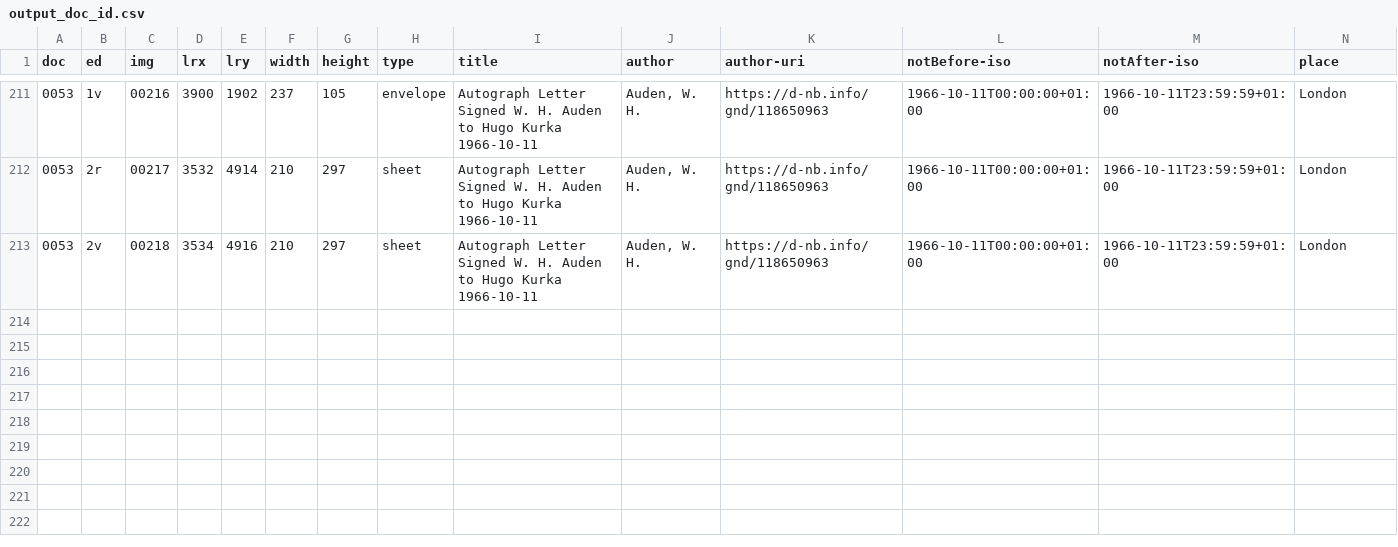
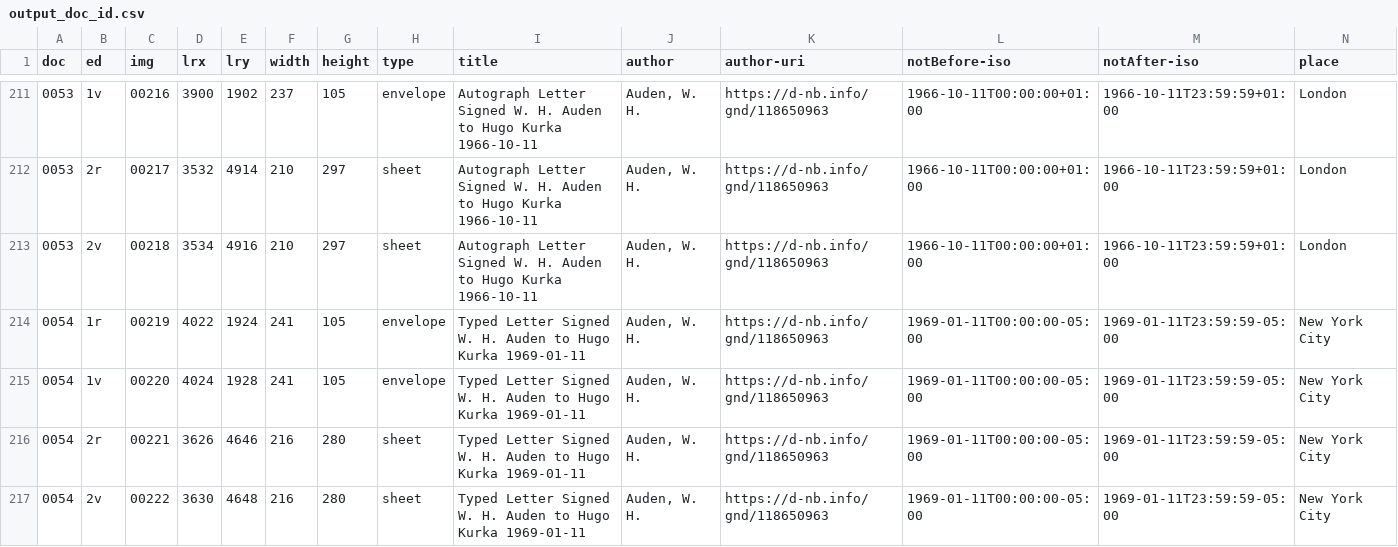
Before and after one commit to auden-in-austria-digital/aad-data, a CSV file: metadata/csv/output_doc_id.csv, drawn as a sheet; only a part is shown, gaps mark what is left out; rows hold the shown columns only; the diff names each change by its address in the sheet, - before the commit and + after, or states it on an @@ line.

```diff
--- a/metadata/csv/output_doc_id.csv
+++ b/metadata/csv/output_doc_id.csv
+row 214: 0054 | 1r | 00219 | 4022 | 1924 | 241 | 105 | envelope | Typed Letter Signed W. H. Auden to Hugo Kurka 1969-01-11 | Auden, W. H. | https://d-nb.info/gnd/118650963 | 1969-01-11T00:00:00-05:00 | 1969-01-11T23:59:59-05:00 | New York City
+row 215: 0054 | 1v | 00220 | 4024 | 1928 | 241 | 105 | envelope | Typed Letter Signed W. H. Auden to Hugo Kurka 1969-01-11 | Auden, W. H. | https://d-nb.info/gnd/118650963 | 1969-01-11T00:00:00-05:00 | 1969-01-11T23:59:59-05:00 | New York City
+row 216: 0054 | 2r | 00221 | 3626 | 4646 | 216 | 280 | sheet | Typed Letter Signed W. H. Auden to Hugo Kurka 1969-01-11 | Auden, W. H. | https://d-nb.info/gnd/118650963 | 1969-01-11T00:00:00-05:00 | 1969-01-11T23:59:59-05:00 | New York City
+row 217: 0054 | 2v | 00222 | 3630 | 4648 | 216 | 280 | sheet | Typed Letter Signed W. H. Auden to Hugo Kurka 1969-01-11 | Auden, W. H. | https://d-nb.info/gnd/118650963 | 1969-01-11T00:00:00-05:00 | 1969-01-11T23:59:59-05:00 | New York City
```
Also changed, not shown: 3 other files.
